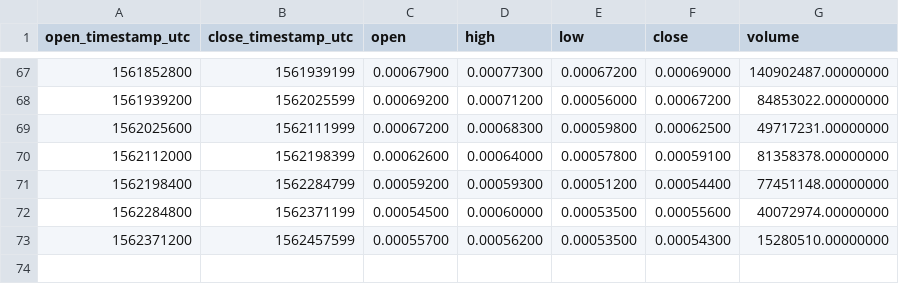
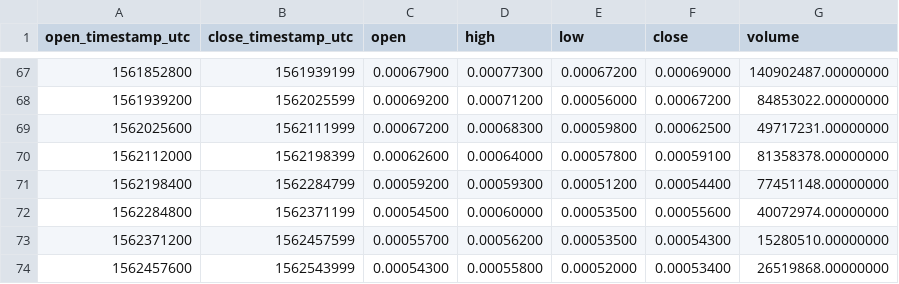
Before and after one commit to cryptobigbro/binance-MATICBNB, a CSV file: binance-MATICBNB-1d.csv, drawn as a sheet; only a part is shown, gaps mark what is left out.

```diff
--- a/binance-MATICBNB-1d.csv
+++ b/binance-MATICBNB-1d.csv
@@ -73 +73,2 @@ open_timestamp_utc,close_timestamp_utc,open,high,low,close,volume
 1562371200,1562457599,0.00055700,0.00056200,0.00053500,0.00054300,15280510.00000000
+1562457600,1562543999,0.00054300,0.00055800,0.00052000,0.00053400,26519868.00000000
```
Also changed, not shown: binance-MATICBNB-1h.csv.
